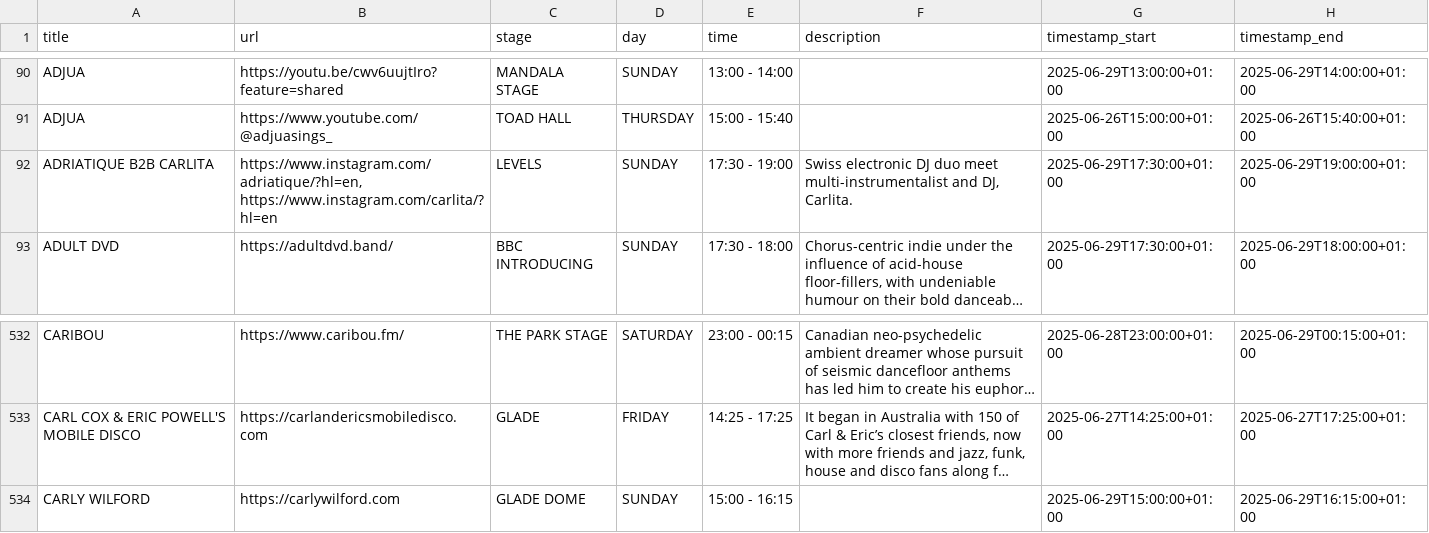
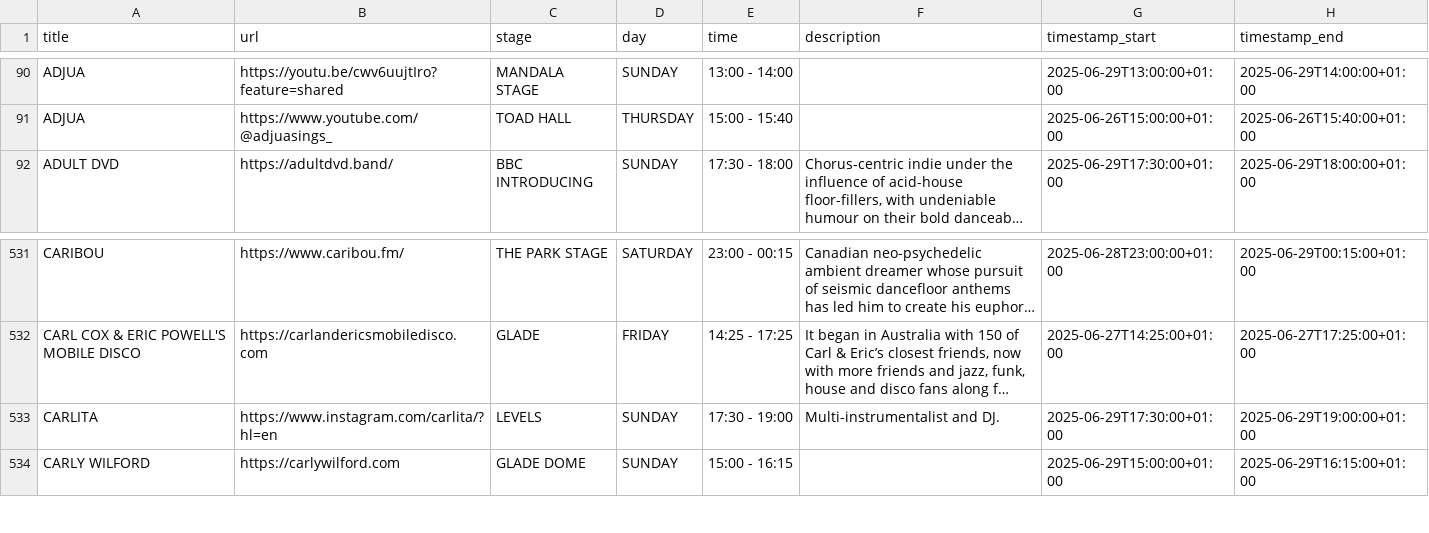
Before and after one commit to Jonty/glastoscrape, a CSV file: glastonbury_2025_schedule.csv, drawn as a sheet; only a part is shown, gaps mark what is left out; long unchanged cells end in …; removed rows and columns are numbered as before the commit, all else as after; the diff names each change by its address in the sheet, - before the commit and + after, or states it on an @@ line.

Commit message:
Automatic Glastonbury listings update

```diff
--- a/glastonbury_2025_schedule.csv
+++ b/glastonbury_2025_schedule.csv
-row 92: ADRIATIQUE B2B CARLITA | https://www.instagram.com/adriatique/?hl=en, https://www.instagram.com/carlita/?hl=en | LEVELS | SUNDAY | 17:30 - 19:00 | Swiss electronic DJ duo meet multi-instrumentalist and DJ, Carlita. | 2025-06-29T17:30:00+01:00 | 2025-06-29T19:00:00+01:00
+row 533: CARLITA | https://www.instagram.com/carlita/?hl=en | LEVELS | SUNDAY | 17:30 - 19:00 | Multi-instrumentalist and DJ. | 2025-06-29T17:30:00+01:00 | 2025-06-29T19:00:00+01:00
```
